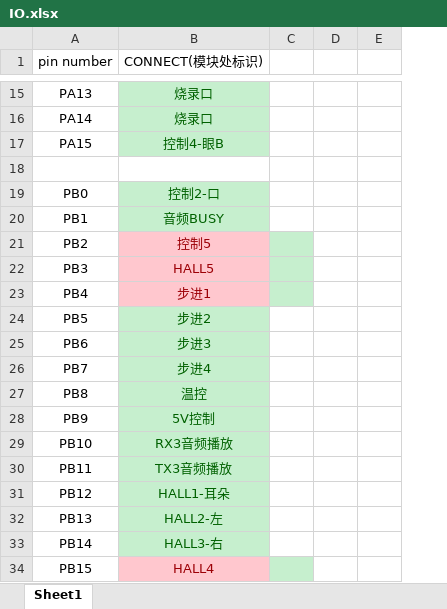
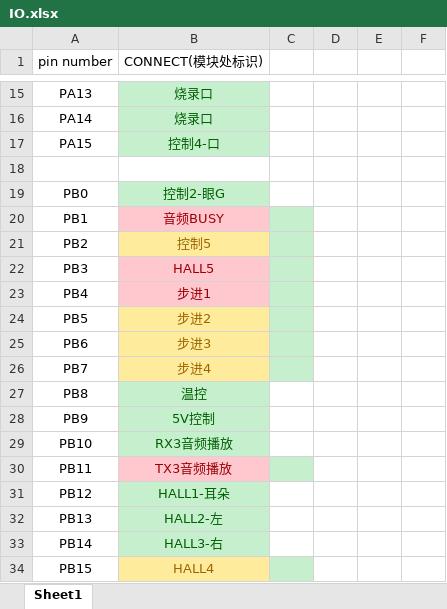
Before and after one commit to Saoskywalker/Halo-Contralor, an Excel workbook: IO.xlsx, sheet Sheet1, drawn as a sheet; only a part is shown, gaps mark what is left out; values as stored, in another font and other column widths than the file's, no borders; removed rows and columns are numbered as before the commit, all else as after; the diff covers the shown part only; the diff names each change by its address in the sheet, - before the commit and + after, or states it on an @@ line.

```diff
--- a/IO.xlsx (sheet Sheet1)
+++ b/IO.xlsx (sheet Sheet1)
-column C, empty
-column D, empty
-column E, empty
+column C, empty
+column D, empty
+column E, empty
+column F, empty
-B17 (CONNECT(模块处标识)): 控制4-眼B
+B17 (CONNECT(模块处标识)): 控制4-口
-B19 (CONNECT(模块处标识)): 控制2-口
+B19 (CONNECT(模块处标识)): 控制2-眼G
@@ B20 fill: #C6EFCE → #FFC7CE, text colour: #006100 → #9C0006 @@
@@ B21 fill: #FFC7CE → #FFEB9C, text colour: #9C0006 → #9C6500 @@
@@ B24:B26 fill: #C6EFCE → #FFEB9C, text colour: #006100 → #9C6500 @@
@@ B30 fill: #C6EFCE → #FFC7CE, text colour: #006100 → #9C0006 @@
@@ B34 fill: #FFC7CE → #FFEB9C, text colour: #9C0006 → #9C6500 @@
```
Also changed, not shown: 2 edited cells elsewhere in this sheet, 6 other files.
